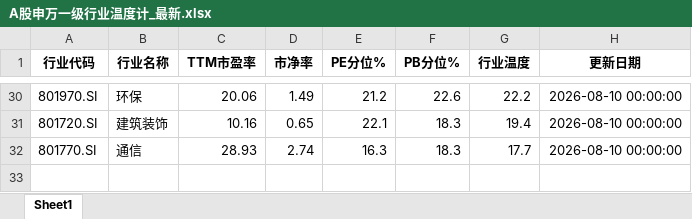
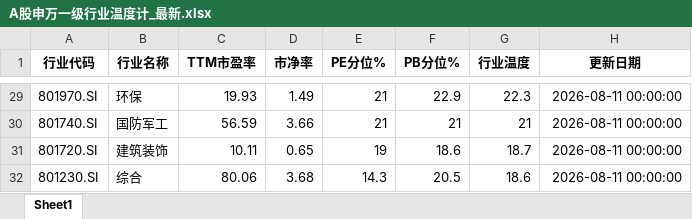
Before and after one commit to qimingqianxing/market-report, an Excel workbook: A股申万一级行业温度计_最新.xlsx, sheet Sheet1, drawn as a sheet; only a part is shown, gaps mark what is left out; values as stored, in another font and other column widths than the file's, no borders; removed rows and columns are numbered as before the commit, all else as after; the diff covers the shown part only; the diff names each change by its address in the sheet, - before the commit and + after, or states it on an @@ line.

```diff
--- a/A股申万一级行业温度计_最新.xlsx (sheet Sheet1)
+++ b/A股申万一级行业温度计_最新.xlsx (sheet Sheet1)
-C29 (TTM市盈率): 20.06
+C29 (TTM市盈率): 19.93
-E29 (PE分位%): 21.2
+E29 (PE分位%): 21
-F29 (PB分位%): 22.6
+F29 (PB分位%): 22.9
-G29 (行业温度): 22.2
+G29 (行业温度): 22.3
-H29 (更新日期): 2026-08-10 00:00:00
+H29 (更新日期): 2026-08-11 00:00:00
+row 30: 801740.SI | 国防军工 | 56.59 | 3.66 | 21 | 21 | 21 | 2026-08-11 00:00:00
-C31 (TTM市盈率): 10.16
+C31 (TTM市盈率): 10.11
-E31 (PE分位%): 22.1
+E31 (PE分位%): 19
-F31 (PB分位%): 18.3
+F31 (PB分位%): 18.6
-G31 (行业温度): 19.4
+G31 (行业温度): 18.7
-H31 (更新日期): 2026-08-10 00:00:00
+H31 (更新日期): 2026-08-11 00:00:00
-row 32: 801770.SI | 通信 | 28.93 | 2.74 | 16.3 | 18.3 | 17.7 | 2026-08-10 00:00:00
+row 32: 801230.SI | 综合 | 80.06 | 3.68 | 14.3 | 20.5 | 18.6 | 2026-08-11 00:00:00
```
Also changed, not shown: 16 added rows, 17 removed rows and 56 edited cells elsewhere in this sheet, 9 other files.
